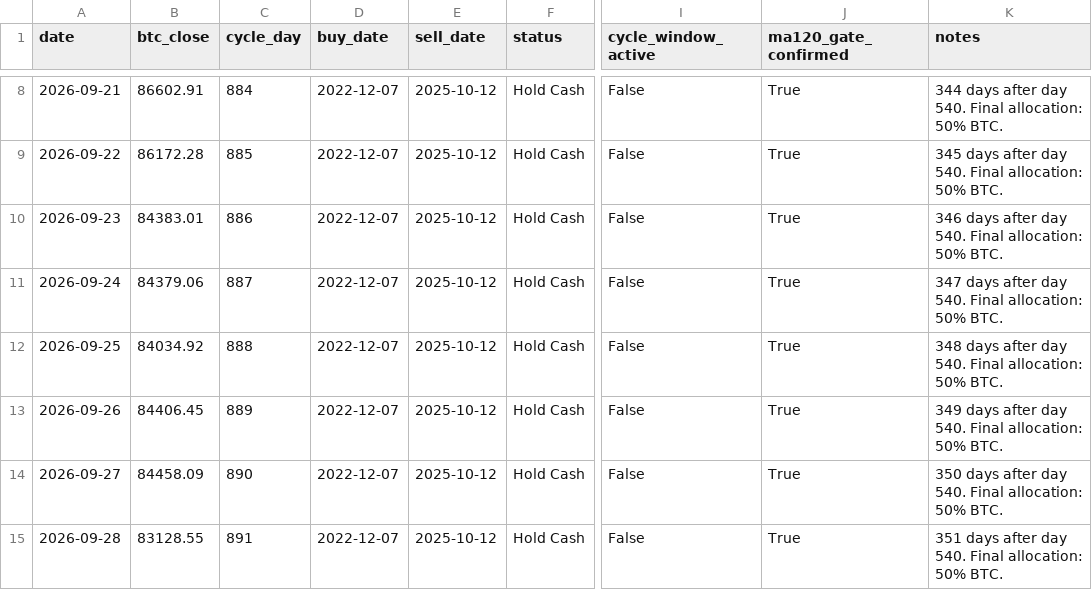
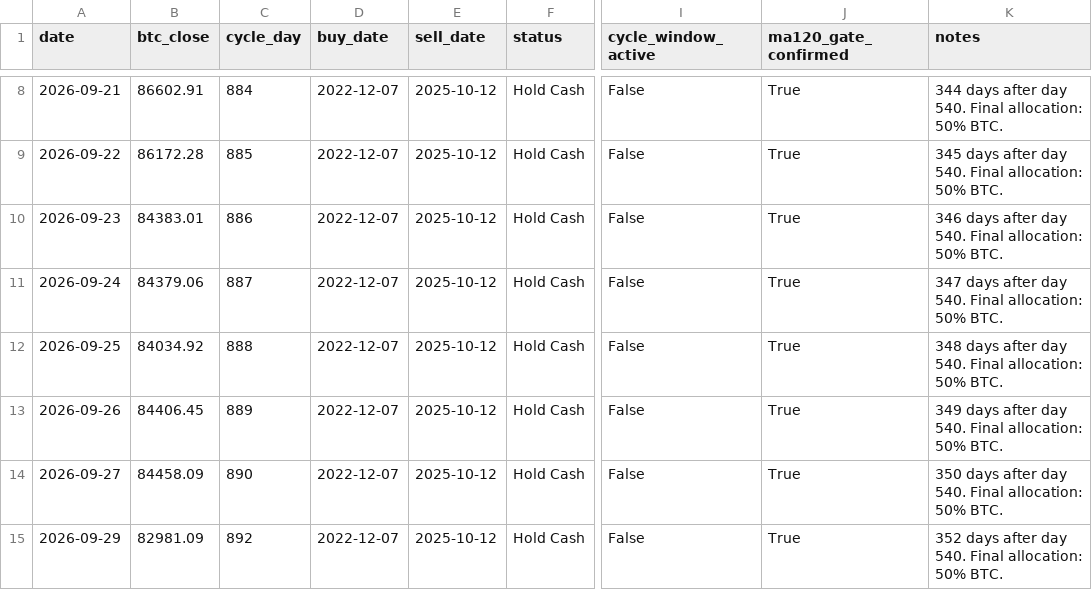
Before and after one commit to AIPeterLab/btc-cycle-signal-desk, a CSV file: data/signals.csv, drawn as a sheet; only a part is shown, gaps mark what is left out; the diff names each change by its address in the sheet, - before the commit and + after, or states it on an @@ line.

```diff
--- a/data/signals.csv
+++ b/data/signals.csv
-A15 (date): 2026-09-28
+A15 (date): 2026-09-29
-B15 (btc_close): 83128.55
+B15 (btc_close): 82981.09
-C15 (cycle_day): 891
+C15 (cycle_day): 892
-K15 (notes): 351 days after…
+K15 (notes): 352 days after…
```
Also changed, not shown: data/ibit_weekly_flows.csv, 13 other files.
